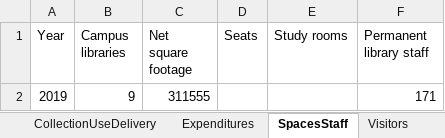
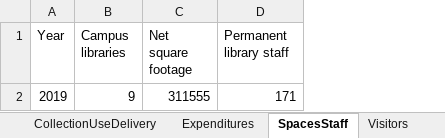
Before and after one commit to HeardLibrary/dashboard, an Excel workbook: python/BytheNumbersWorksheet.xlsx, sheet SpacesStaff, drawn as a sheet; values as stored, in another font and other column widths than the file's, no borders; the diff names each change by its address in the sheet, - before the commit and + after, or states it on an @@ line.

Commit message:
Update Excel file via API

```diff
--- a/python/BytheNumbersWorksheet.xlsx (sheet SpacesStaff)
+++ b/python/BytheNumbersWorksheet.xlsx (sheet SpacesStaff)
-column D (Seats), empty
-column E (Study rooms), empty
```
Also changed, not shown: sheet Expenditures.
